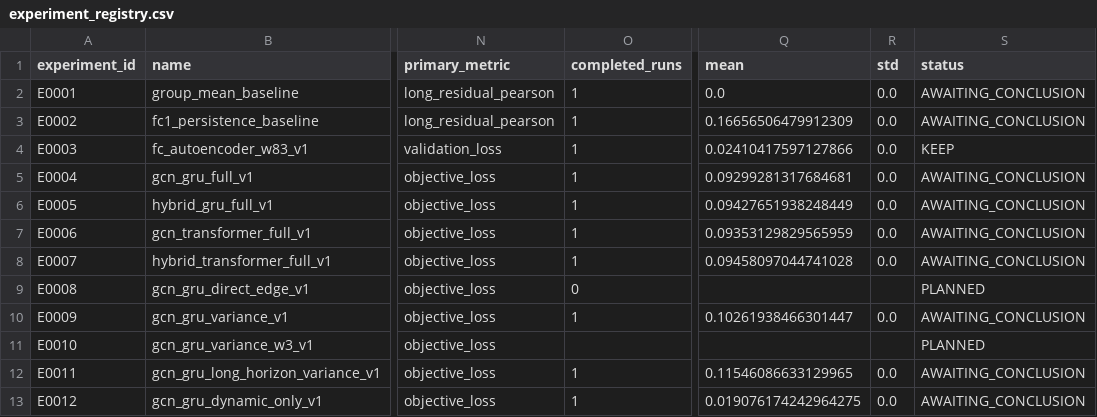
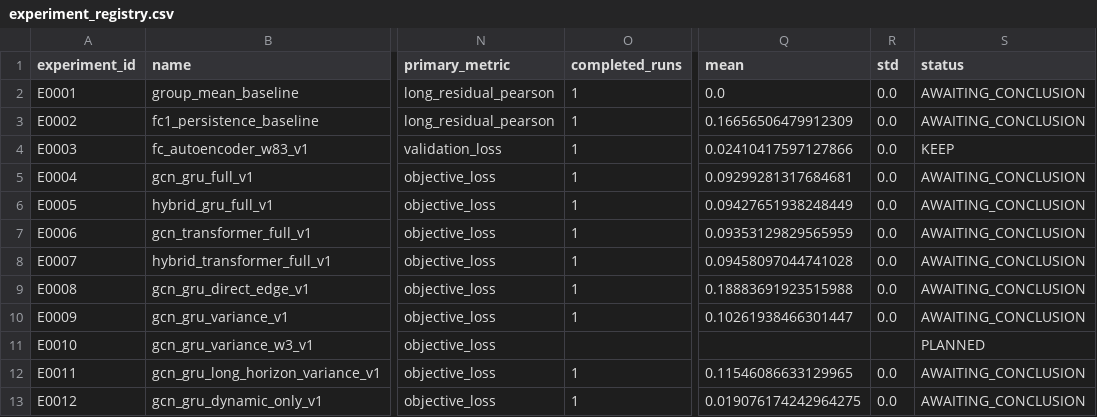
Before and after one commit to Face233/SC2dFC, a CSV file: reports/experiment_registry.csv, drawn as a sheet; only a part is shown, gaps mark what is left out; the diff names each change by its address in the sheet, - before the commit and + after, or states it on an @@ line.

```diff
--- a/reports/experiment_registry.csv
+++ b/reports/experiment_registry.csv
-O9 (completed_runs): 0
+O9 (completed_runs): 1
-Q9 (mean): (empty)
+Q9 (mean): 0.18883691923515988
-R9 (std): (empty)
+R9 (std): 0.0
-S9 (status): PLANNED
+S9 (status): AWAITING_CONCLUSION
```
Also changed, not shown: 3 other files.
